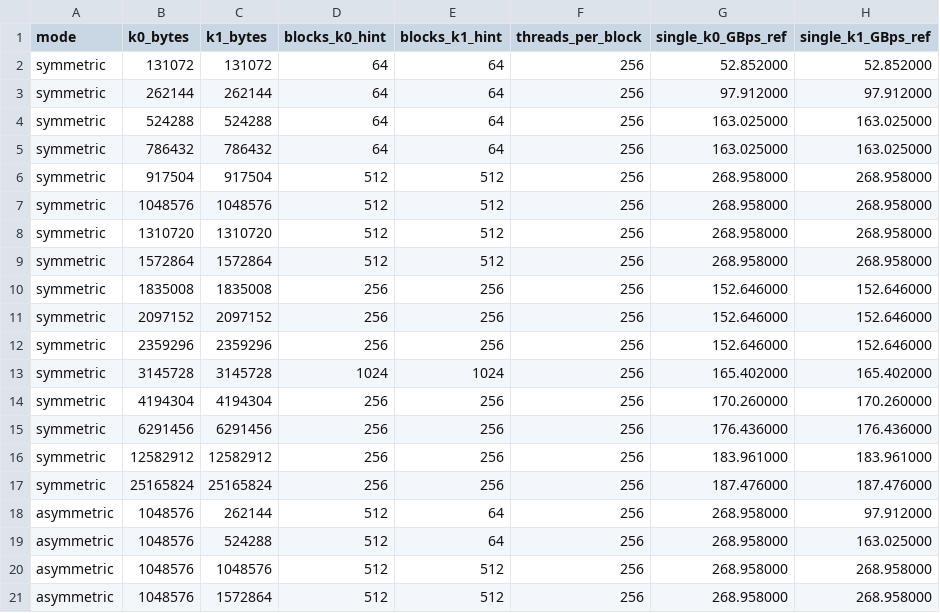
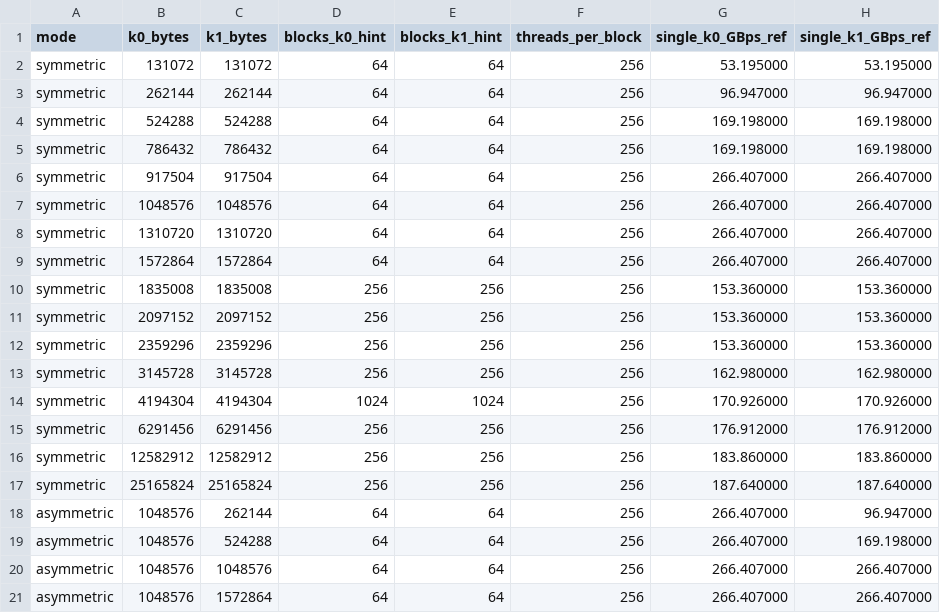
Before and after one commit to chanhwi-s/memory_in_tegra, a CSV file: experiments/02_two_kernel_size/results/phase2_config.csv, drawn as a sheet; only a part is shown; the diff covers the shown part only.

```diff
--- a/experiments/02_two_kernel_size/results/phase2_config.csv
+++ b/experiments/02_two_kernel_size/results/phase2_config.csv
@@ -1,21 +1,21 @@
 mode,k0_bytes,k1_bytes,blocks_k0_hint,blocks_k1_hint,threads_per_block,single_k0_GBps_ref,single_k1_GBps_ref
-symmetric,131072,131072,64,64,256,52.852000,52.852000
-symmetric,262144,262144,64,64,256,97.912000,97.912000
-symmetric,524288,524288,64,64,256,163.025000,163.025000
-symmetric,786432,786432,64,64,256,163.025000,163.025000
-symmetric,917504,917504,512,512,256,268.958000,268.958000
-symmetric,1048576,1048576,512,512,256,268.958000,268.958000
-symmetric,1310720,1310720,512,512,256,268.958000,268.958000
-symmetric,1572864,1572864,512,512,256,268.958000,268.958000
-symmetric,1835008,1835008,256,256,256,152.646000,152.646000
-symmetric,2097152,2097152,256,256,256,152.646000,152.646000
-symmetric,2359296,2359296,256,256,256,152.646000,152.646000
-symmetric,3145728,3145728,1024,1024,256,165.402000,165.402000
-symmetric,4194304,4194304,256,256,256,170.260000,170.260000
-symmetric,6291456,6291456,256,256,256,176.436000,176.436000
-symmetric,12582912,12582912,256,256,256,183.961000,183.961000
-symmetric,25165824,25165824,256,256,256,187.476000,187.476000
-asymmetric,1048576,262144,512,64,256,268.958000,97.912000
-asymmetric,1048576,524288,512,64,256,268.958000,163.025000
-asymmetric,1048576,1048576,512,512,256,268.958000,268.958000
-asymmetric,1048576,1572864,512,512,256,268.958000,268.958000
+symmetric,131072,131072,64,64,256,53.195000,53.195000
+symmetric,262144,262144,64,64,256,96.947000,96.947000
+symmetric,524288,524288,64,64,256,169.198000,169.198000
+symmetric,786432,786432,64,64,256,169.198000,169.198000
+symmetric,917504,917504,64,64,256,266.407000,266.407000
+symmetric,1048576,1048576,64,64,256,266.407000,266.407000
+symmetric,1310720,1310720,64,64,256,266.407000,266.407000
+symmetric,1572864,1572864,64,64,256,266.407000,266.407000
+symmetric,1835008,1835008,256,256,256,153.360000,153.360000
+symmetric,2097152,2097152,256,256,256,153.360000,153.360000
+symmetric,2359296,2359296,256,256,256,153.360000,153.360000
+symmetric,3145728,3145728,256,256,256,162.980000,162.980000
+symmetric,4194304,4194304,1024,1024,256,170.926000,170.926000
+symmetric,6291456,6291456,256,256,256,176.912000,176.912000
+symmetric,12582912,12582912,256,256,256,183.860000,183.860000
+symmetric,25165824,25165824,256,256,256,187.640000,187.640000
+asymmetric,1048576,262144,64,64,256,266.407000,96.947000
+asymmetric,1048576,524288,64,64,256,266.407000,169.198000
+asymmetric,1048576,1048576,64,64,256,266.407000,266.407000
+asymmetric,1048576,1572864,64,64,256,266.407000,266.407000
```
Also changed, not shown: 17 edited cells elsewhere in this file, experiments/02_two_kernel_size/results/phase2_reuse_results.csv, experiments/03_green_context/results/overlap_nsys.csv, 50 other files.
